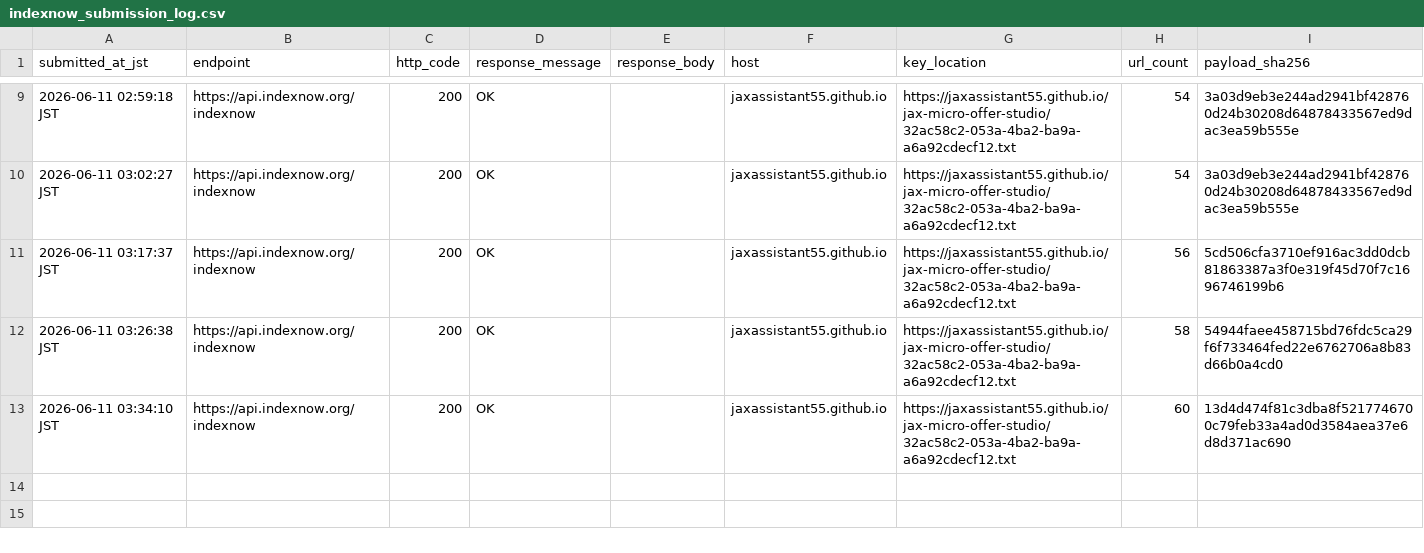
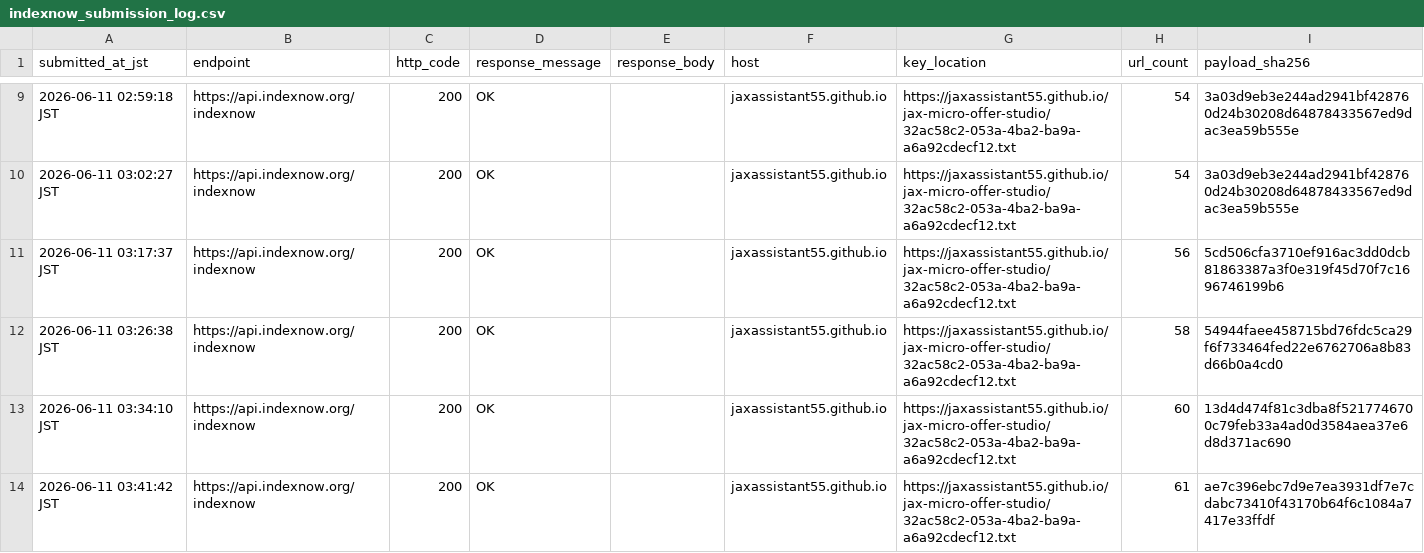
Before and after one commit to jaxassistant55/jax-micro-offer-studio, a CSV file: indexnow_submission_log.csv, drawn as a sheet; only a part is shown, gaps mark what is left out; the diff names each change by its address in the sheet, - before the commit and + after, or states it on an @@ line.

Commit message:
Log content repurposing IndexNow submission

```diff
--- a/indexnow_submission_log.csv
+++ b/indexnow_submission_log.csv
+row 14: 2026-06-11 03:41:42 JST | https://api.indexnow.org/indexnow | 200 | OK |  | jaxassistant55.github.io | https://jaxassistant55.github.io/jax-micro-offer-studio/32ac58c2-053a-4ba2-ba9a-a6a92cdecf12.txt | 61 | ae7c396ebc7d9e7ea3931df7e7cdabc73410f43170b64f6c1084a7417e33ffdf
```
